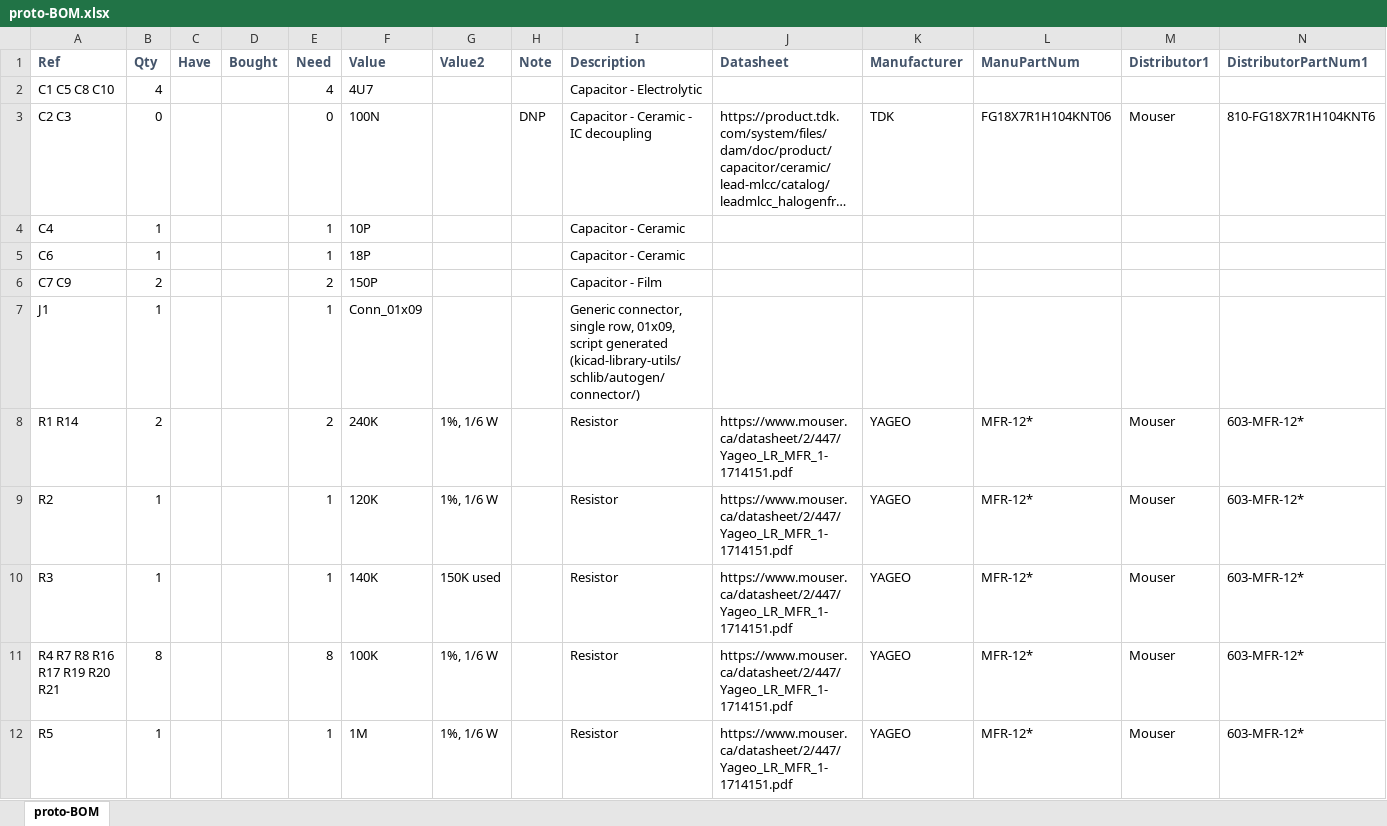
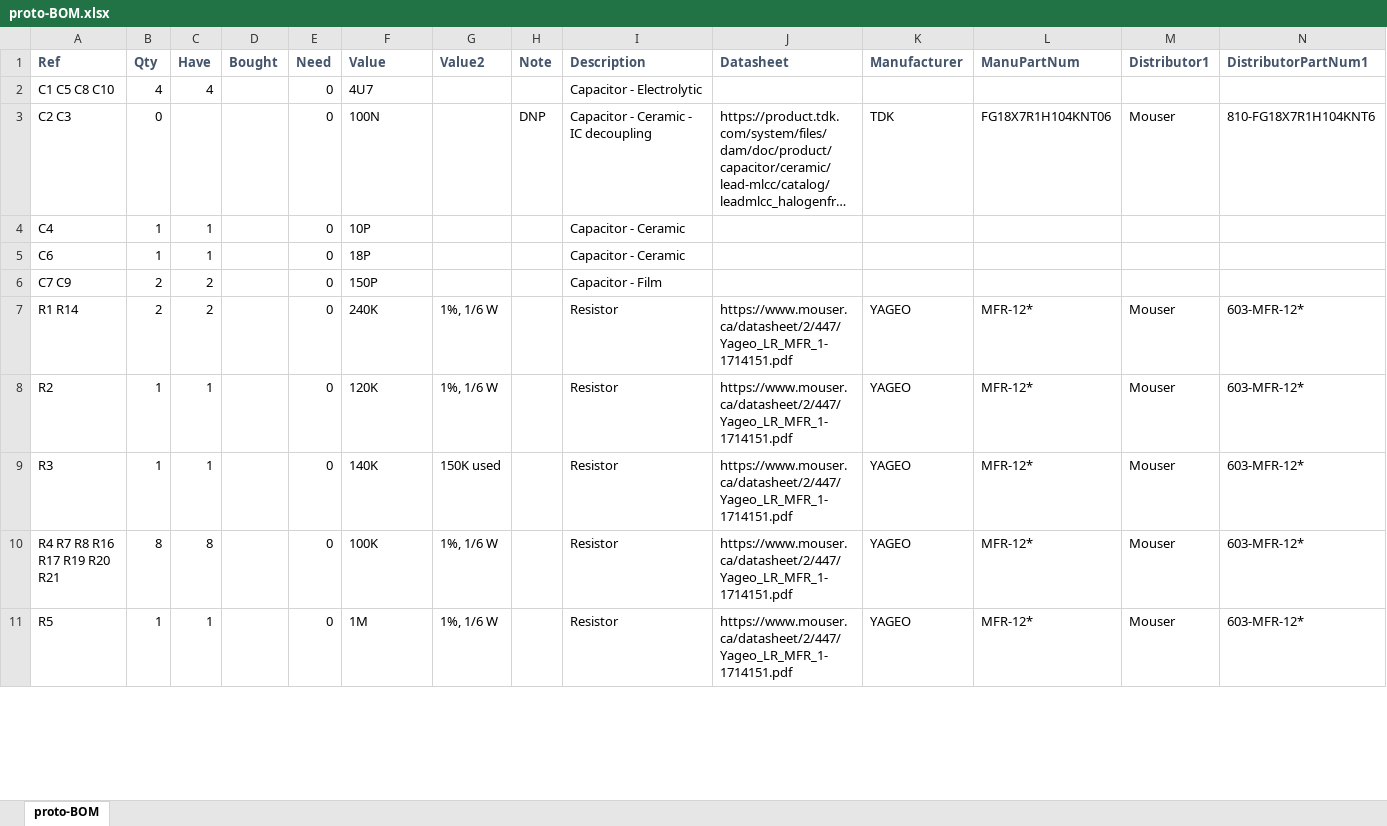
Before and after one commit to Len42/Synth, an Excel workbook: modules/VCF-SV/proto/proto-BOM.xlsx, sheet proto-BOM, drawn as a sheet; only a part is shown; long unchanged cells end in …; values as stored, in another font and other column widths than the file's, no borders; conditional formats not drawn; removed rows and columns are numbered as before the commit, all else as after; rows hold the shown columns only; the diff covers the shown part only; the diff names each change by its address in the sheet, - before the commit and + after, or states it on an @@ line.

Commit message:
VCF-SV: prototype - wip

```diff
--- a/modules/VCF-SV/proto/proto-BOM.xlsx (sheet proto-BOM)
+++ b/modules/VCF-SV/proto/proto-BOM.xlsx (sheet proto-BOM)
-C2 (Have): (empty)
+C2 (Have): 4
-E2 (Need): 4
+E2 (Need): 0
-C4:C5 (Have): (empty)
+C4:C5 (Have): 1
-E4:E5 (Need): 1
+E4:E5 (Need): 0
-C6 (Have): (empty)
+C6 (Have): 2
-E6 (Need): 2
+E6 (Need): 0
-row 7: J1 | 1 |  |  | 1 | Conn_01x09 |  |  | Generic connector, single row, 01x09, script generated (kicad-library-utils/schlib/autogen/connector/)
-C7 (Have): (empty)
+C7 (Have): 2
-E7 (Need): 2
+E7 (Need): 0
-C8:C9 (Have): (empty)
+C8:C9 (Have): 1
-E8:E9 (Need): 1
+E8:E9 (Need): 0
-C10 (Have): (empty)
+C10 (Have): 8
-E10 (Need): 8
+E10 (Need): 0
-C11 (Have): (empty)
+C11 (Have): 1
-E11 (Need): 1
+E11 (Need): 0
```
Also changed, not shown: 20 edited cells elsewhere in this sheet, formulas that keep their value, 3 other files.
